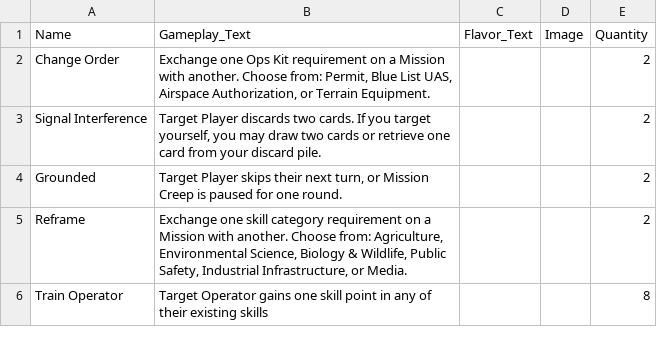
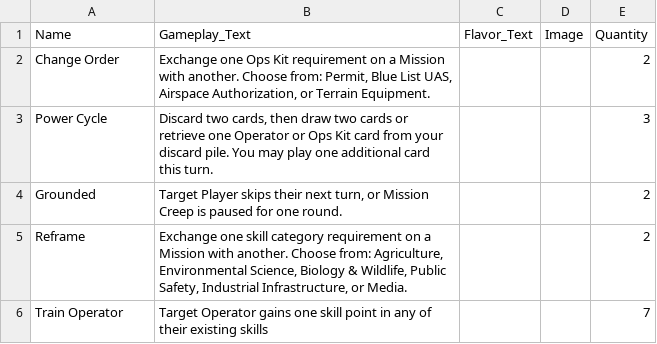
Before and after one commit to UCDrones-research/card-game, a CSV file: special_deck.csv, drawn as a sheet.

```diff
--- a/special_deck.csv
+++ b/special_deck.csv
@@ -2,5 +2,5 @@ Name,Gameplay_Text,Flavor_Text,Image,Quantity
 Change Order,"Exchange one Ops Kit requirement on a Mission with another. Choose from: Permit, Blue List UAS, Airspace Authorization, or Terrain Equipment.",,,2
-Signal Interference,"Target Player discards two cards. If you target yourself, you may draw two cards or retrieve one card from your discard pile.",,,2
+Power Cycle,"Discard two cards, then draw two cards or retrieve one Operator or Ops Kit card from your discard pile. You may play one additional card this turn.",,,3
 Grounded,"Target Player skips their next turn, or Mission Creep is paused for one round.",,,2
 Reframe,"Exchange one skill category requirement on a Mission with another. Choose from: Agriculture, Environmental Science, Biology & Wildlife, Public Safety, Industrial Infrastructure, or Media.",,,2
-Train Operator,Target Operator gains one skill point in any of their existing skills,,,8
+Train Operator,Target Operator gains one skill point in any of their existing skills,,,7
```
Also changed, not shown: 18 other files.
